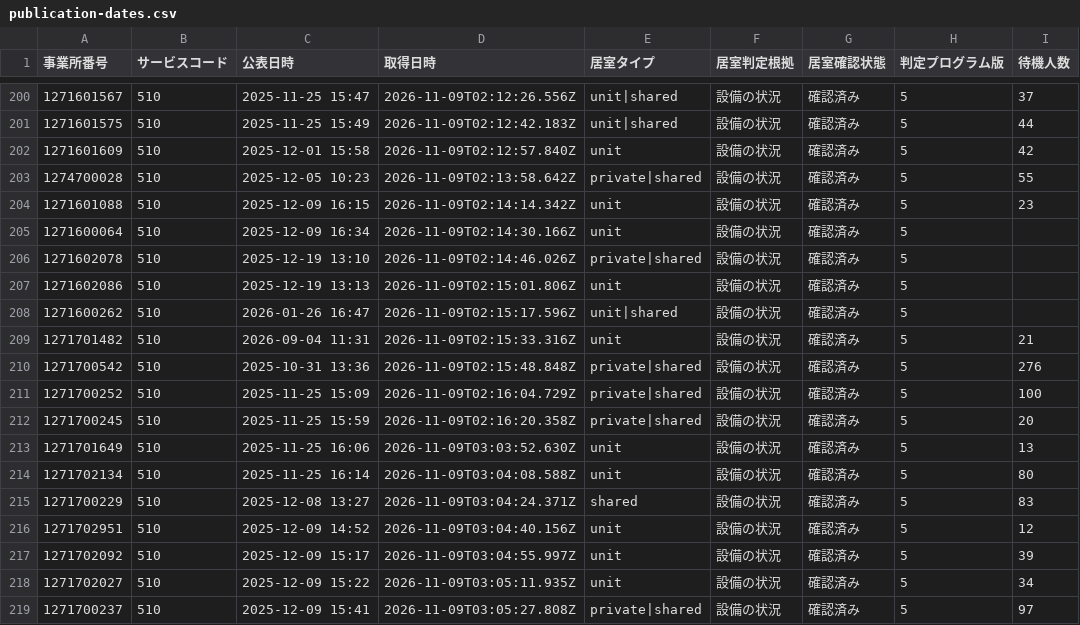
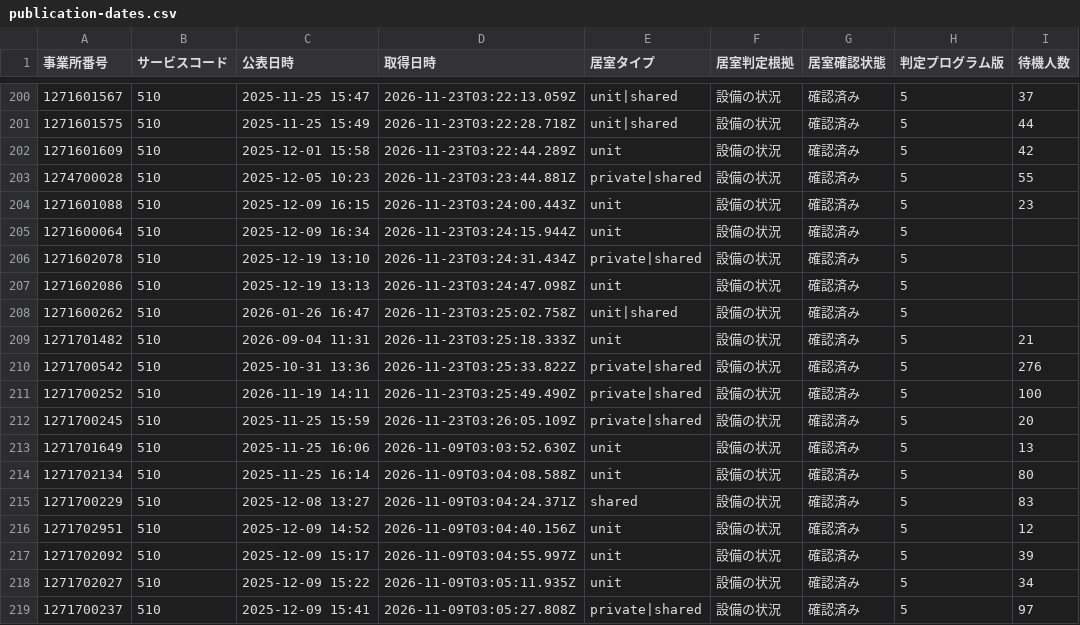
Before and after one commit to royalaihoshi-tech/chiba-tokuyo-public-data, a CSV file: publication-dates.csv, drawn as a sheet; only a part is shown, gaps mark what is left out; the diff covers the shown part only; the diff names each change by its address in the sheet, - before the commit and + after, or states it on an @@ line.

```diff
--- a/publication-dates.csv
+++ b/publication-dates.csv
-D200 (取得日時): 2026-11-09T02:12:26.556Z
+D200 (取得日時): 2026-11-23T03:22:13.059Z
-D201 (取得日時): 2026-11-09T02:12:42.183Z
+D201 (取得日時): 2026-11-23T03:22:28.718Z
-D202 (取得日時): 2026-11-09T02:12:57.840Z
+D202 (取得日時): 2026-11-23T03:22:44.289Z
-D203 (取得日時): 2026-11-09T02:13:58.642Z
+D203 (取得日時): 2026-11-23T03:23:44.881Z
-D204 (取得日時): 2026-11-09T02:14:14.342Z
+D204 (取得日時): 2026-11-23T03:24:00.443Z
-D205 (取得日時): 2026-11-09T02:14:30.166Z
+D205 (取得日時): 2026-11-23T03:24:15.944Z
-D206 (取得日時): 2026-11-09T02:14:46.026Z
+D206 (取得日時): 2026-11-23T03:24:31.434Z
-D207 (取得日時): 2026-11-09T02:15:01.806Z
+D207 (取得日時): 2026-11-23T03:24:47.098Z
-D208 (取得日時): 2026-11-09T02:15:17.596Z
+D208 (取得日時): 2026-11-23T03:25:02.758Z
-D209 (取得日時): 2026-11-09T02:15:33.316Z
+D209 (取得日時): 2026-11-23T03:25:18.333Z
-D210 (取得日時): 2026-11-09T02:15:48.848Z
+D210 (取得日時): 2026-11-23T03:25:33.822Z
-C211 (公表日時): 2025-11-25 15:09
+C211 (公表日時): 2026-11-19 14:11
-D211 (取得日時): 2026-11-09T02:16:04.729Z
+D211 (取得日時): 2026-11-23T03:25:49.490Z
-D212 (取得日時): 2026-11-09T02:16:20.358Z
+D212 (取得日時): 2026-11-23T03:26:05.109Z
```
Also changed, not shown: 28 edited cells elsewhere in this file, 1 other file.
